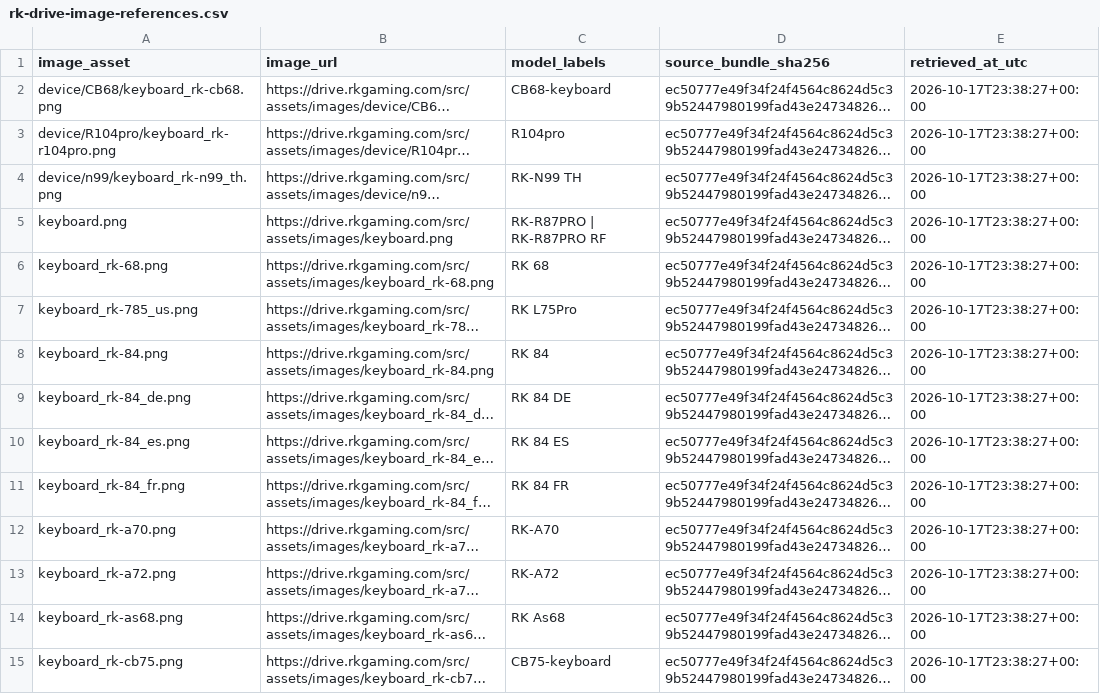
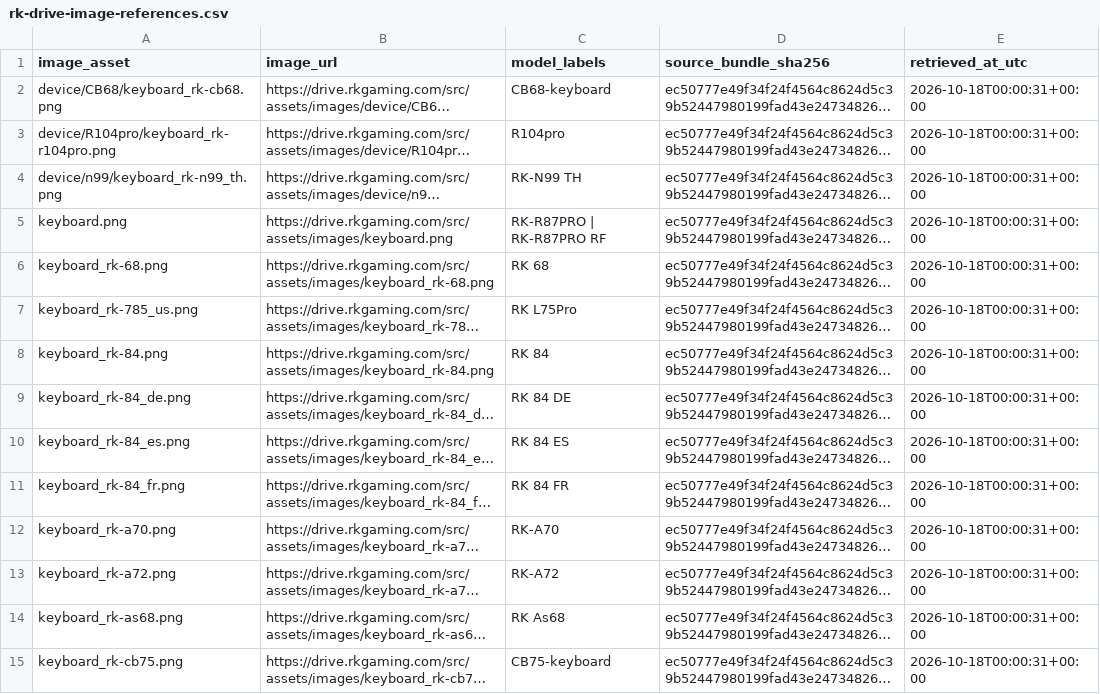
Before and after one commit to shubh-3011/rk-keyboard-software-research, a CSV file: docs/rk-drive-image-references.csv, drawn as a sheet; only a part is shown; long unchanged cells end in …; the diff covers the shown part only; the diff names each change by its address in the sheet, - before the commit and + after, or states it on an @@ line.

```diff
--- a/docs/rk-drive-image-references.csv
+++ b/docs/rk-drive-image-references.csv
-E2:E15 (retrieved_at_utc): 2026-10-17T23:38:27+00:00
+E2:E15 (retrieved_at_utc): 2026-10-18T00:00:31+00:00
```
Also changed, not shown: 1 added row and 77 edited cells elsewhere in this file, docs/rk-drive-js-manifest.csv, docs/rk-drive-keyboard-catalog.csv, 9 other files.
